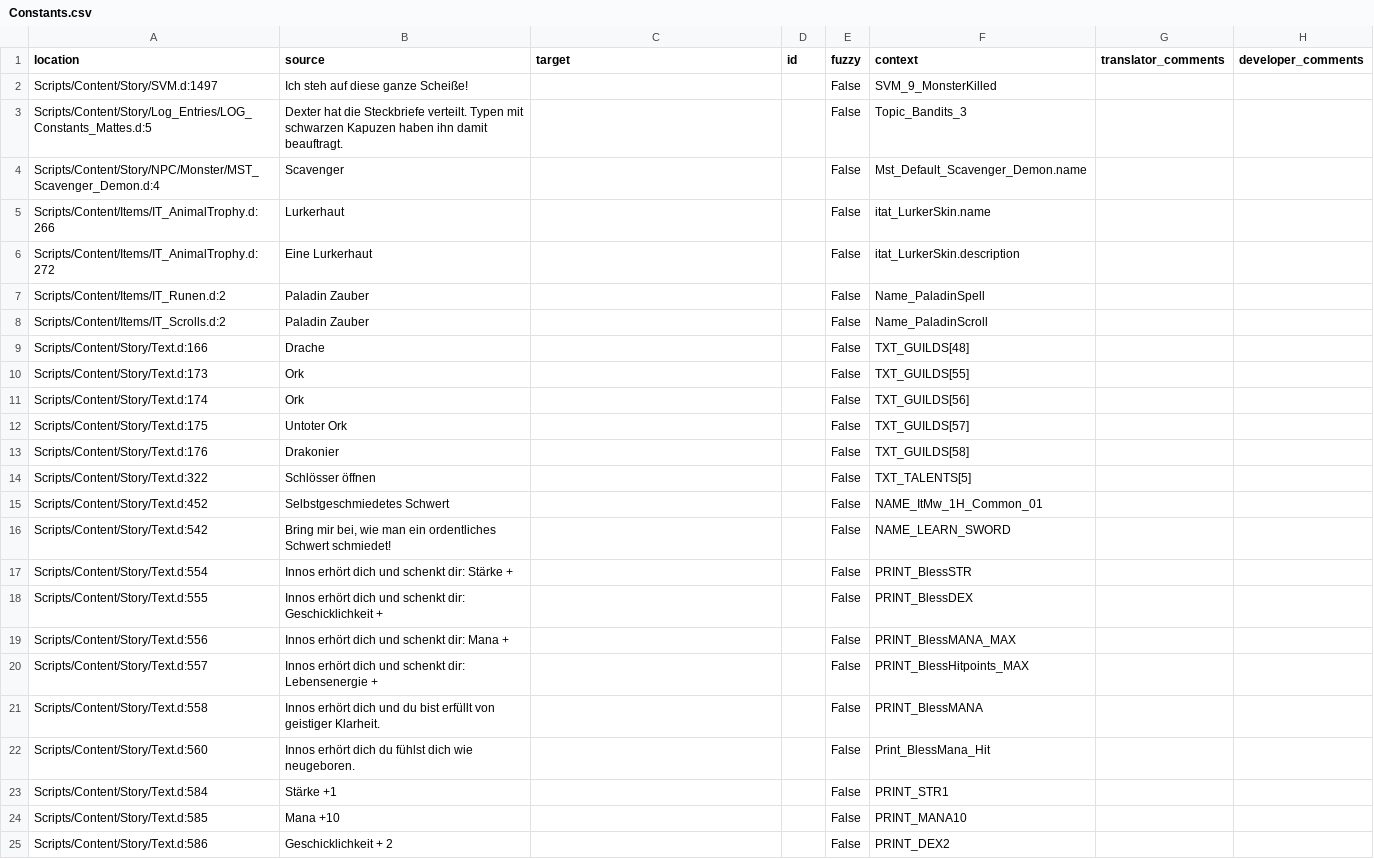
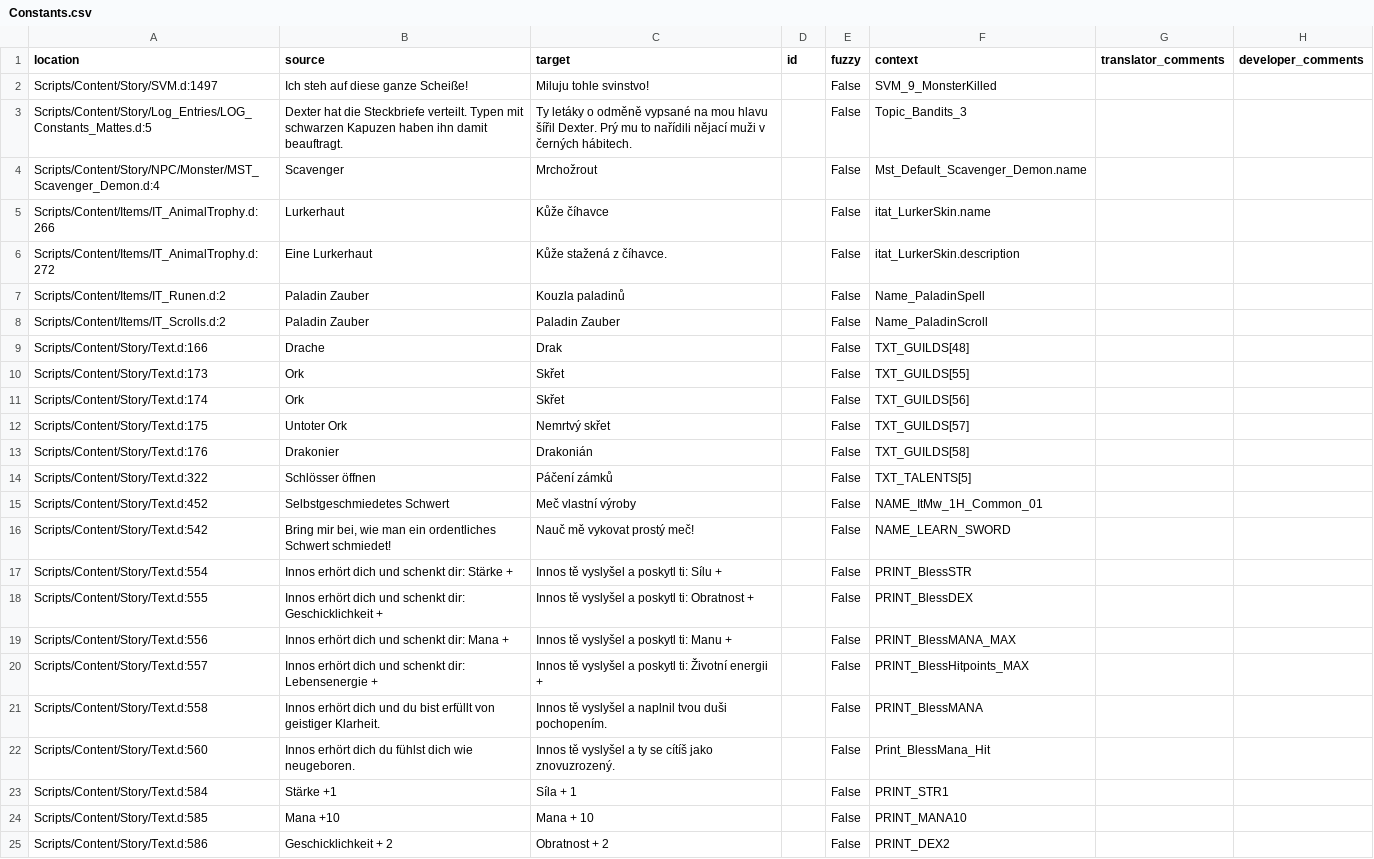
Before and after one commit to VaanaCZ/Gothic-2-vanilla-localization, a CSV file: .translations/cs/Constants.csv, drawn as a sheet; the diff names each change by its address in the sheet, - before the commit and + after, or states it on an @@ line.

```diff
--- a/.translations/cs/Constants.csv
+++ b/.translations/cs/Constants.csv
-C2 (target): (empty)
+C2 (target): Miluju tohle svinstvo!
-C3 (target): (empty)
+C3 (target): Ty letáky o odměně vypsané na mou hlavu šířil Dexter. Prý mu to nařídili nějací muži v černých hábitech.
-C4 (target): (empty)
+C4 (target): Mrchožrout
-C5 (target): (empty)
+C5 (target): Kůže číhavce
-C6 (target): (empty)
+C6 (target): Kůže stažená z číhavce.
-C7 (target): (empty)
+C7 (target): Kouzla paladinů
-C8 (target): (empty)
+C8 (target): Paladin Zauber
-C9 (target): (empty)
+C9 (target): Drak
-C10:C11 (target): (empty)
+C10:C11 (target): Skřet
-C12 (target): (empty)
+C12 (target): Nemrtvý skřet
-C13 (target): (empty)
+C13 (target): Drakonián
-C14 (target): (empty)
+C14 (target): Páčení zámků
-C15 (target): (empty)
+C15 (target): Meč vlastní výroby
-C16 (target): (empty)
+C16 (target): Nauč mě vykovat prostý meč!
-C17 (target): (empty)
+C17 (target): Innos tě vyslyšel a poskytl ti: Sílu +
-C18 (target): (empty)
+C18 (target): Innos tě vyslyšel a poskytl ti: Obratnost +
-C19 (target): (empty)
+C19 (target): Innos tě vyslyšel a poskytl ti: Manu +
-C20 (target): (empty)
+C20 (target): Innos tě vyslyšel a poskytl ti: Životní energii +
-C21 (target): (empty)
+C21 (target): Innos tě vyslyšel a naplnil tvou duši pochopením.
-C22 (target): (empty)
+C22 (target): Innos tě vyslyšel a ty se cítíš jako znovuzrozený.
-C23 (target): (empty)
+C23 (target): Síla + 1
-C24 (target): (empty)
+C24 (target): Mana + 10
-C25 (target): (empty)
+C25 (target): Obratnost + 2
```
Also changed, not shown: .translations/es/Constants.csv, .translations/fr/Constants.csv, 12 other files.
